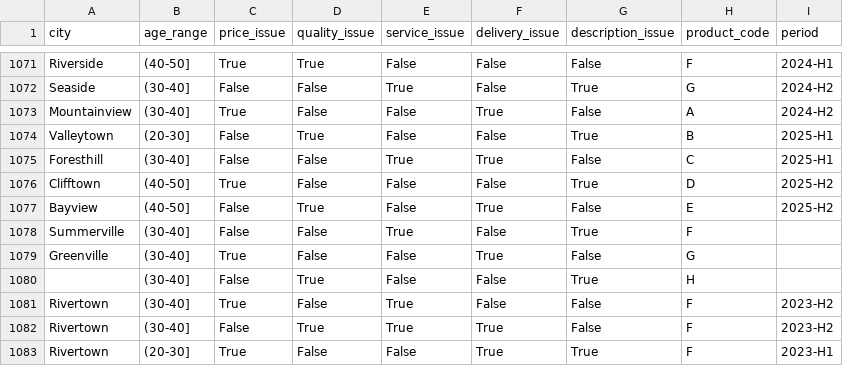
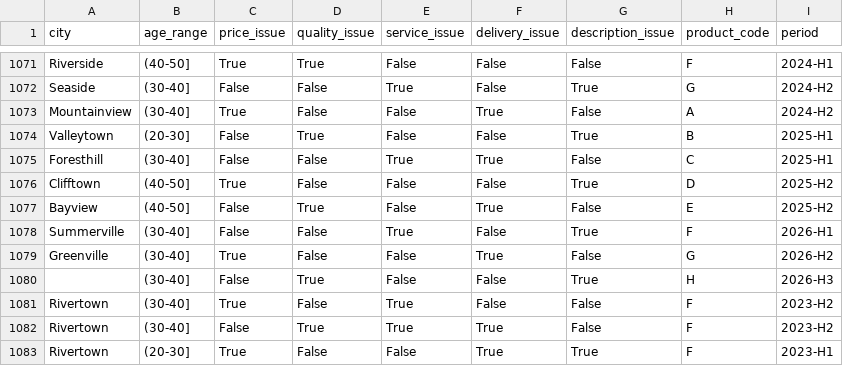
Before and after one commit to microsoft/intelligence-toolkit, a CSV file: example_outputs/compare_case_groups/customer_complaints/customer_complaints_prepared.csv, drawn as a sheet; only a part is shown, gaps mark what is left out.

```diff
--- a/example_outputs/compare_case_groups/customer_complaints/customer_complaints_prepared.csv
+++ b/example_outputs/compare_case_groups/customer_complaints/customer_complaints_prepared.csv
@@ -1077,5 +1077,5 @@ Clifftown,(40-50],True,False,False,False,True,D,2025-H2
 Bayview,(40-50],False,True,False,True,False,E,2025-H2
-Summerville,(30-40],False,False,True,False,True,F,
-Greenville,(30-40],True,False,False,True,False,G,
-,(30-40],False,True,False,False,True,H,
+Summerville,(30-40],False,False,True,False,True,F,2026-H1
+Greenville,(30-40],True,False,False,True,False,G,2026-H2
+,(30-40],False,True,False,False,True,H,2026-H3
 Rivertown,(30-40],True,False,True,False,False,F,2023-H2
```
Also changed, not shown: 12 other files.
